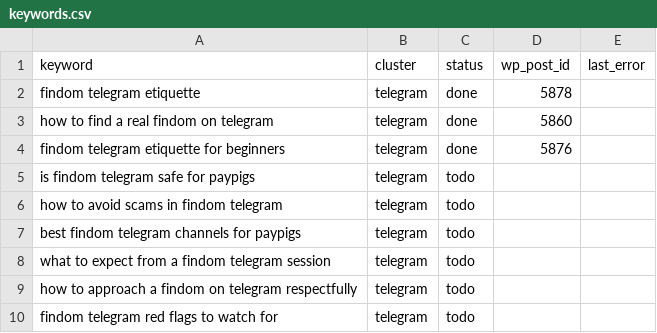
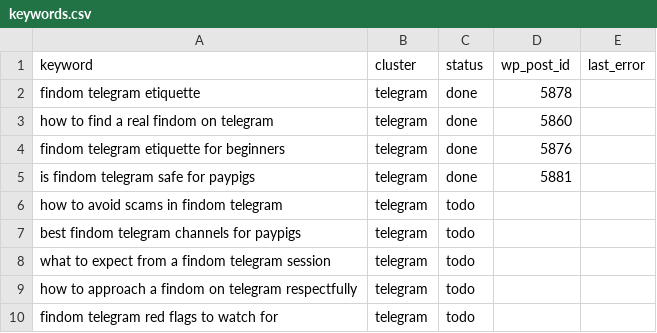
Before and after one commit to yourmoneyslave/yms-reddit-digest, a CSV file: data/keywords.csv, drawn as a sheet; only a part is shown.

Commit message:
seo: update keyword status

```diff
--- a/data/keywords.csv
+++ b/data/keywords.csv
@@ -4,3 +4,3 @@ how to find a real findom on telegram,telegram,done,5860,
 findom telegram etiquette for beginners,telegram,done,5876,
-is findom telegram safe for paypigs,telegram,todo,,
+is findom telegram safe for paypigs,telegram,done,5881,
 how to avoid scams in findom telegram,telegram,todo,,
```
